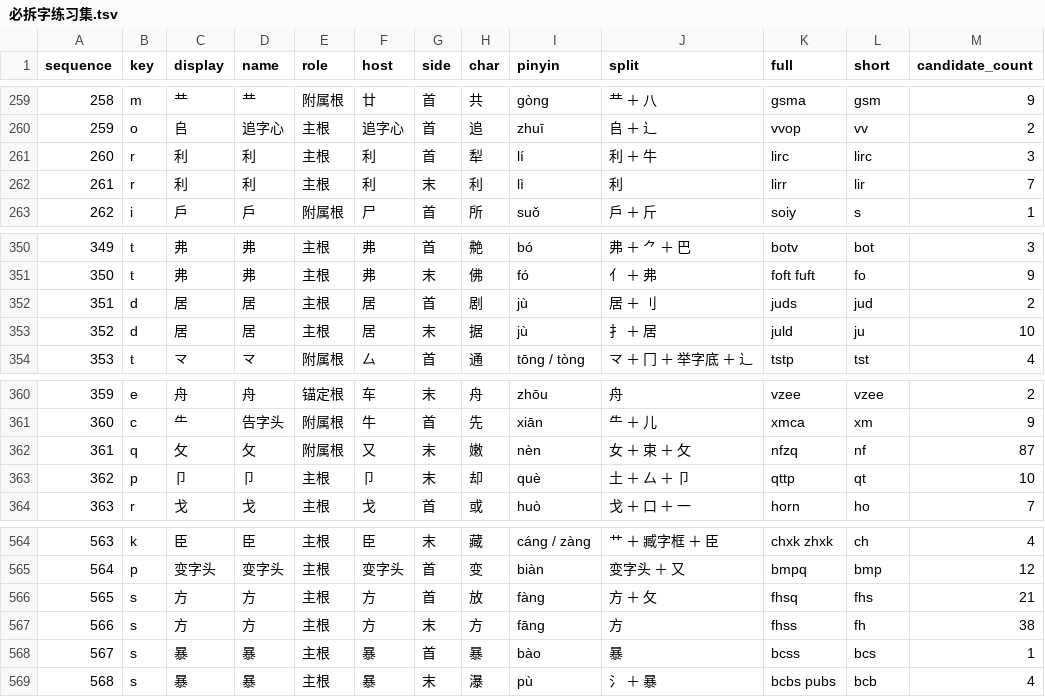
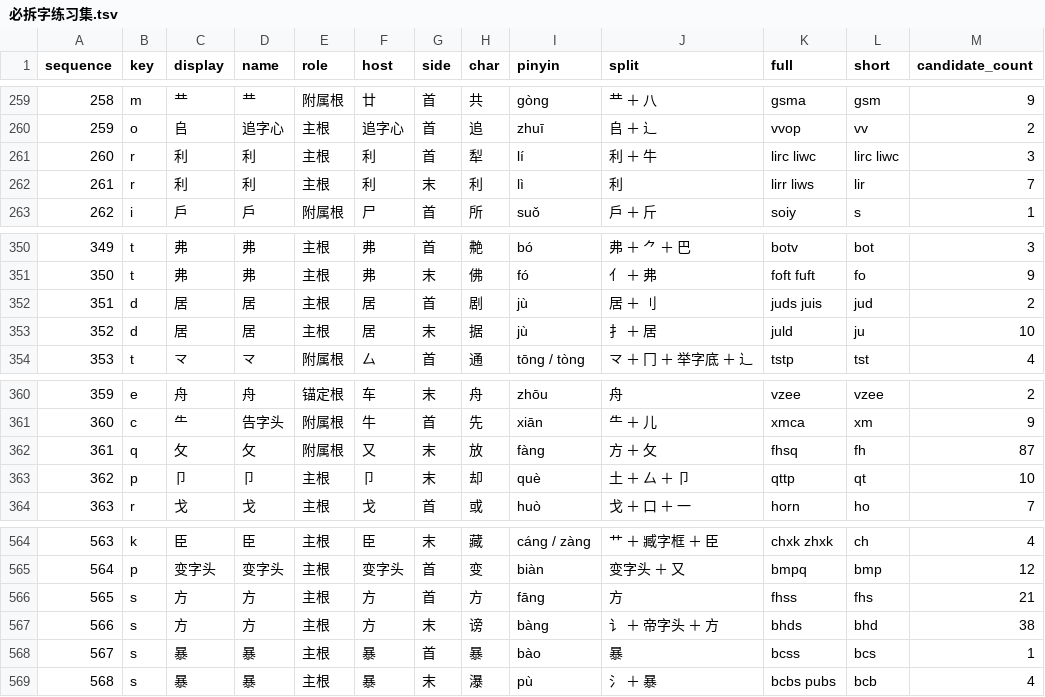
Before and after one commit to losWater/Nightingale, a TSV file: releases/v0.9/04_查询与练习/必拆字/必拆字练习集.tsv, drawn as a sheet; only a part is shown, gaps mark what is left out.

```diff
--- a/releases/v0.9/04_查询与练习/必拆字/必拆字练习集.tsv
+++ b/releases/v0.9/04_查询与练习/必拆字/必拆字练习集.tsv
@@ -260,4 +260,4 @@
 259	o	𠂤	追字心	主根	追字心	首	追	zhuī	𠂤 ＋ 辶	vvop	vv	2
-260	r	利	利	主根	利	首	犁	lí	利 ＋ 牛	lirc	lirc	3
-261	r	利	利	主根	利	末	利	lì	利	lirr	lir	7
+260	r	利	利	主根	利	首	犁	lí	利 ＋ 牛	lirc liwc	lirc liwc	3
+261	r	利	利	主根	利	末	利	lì	利	lirr liws	lir	7
 262	i	戶	戶	附属根	尸	首	所	suǒ	戶 ＋ 斤	soiy	s	1
@@ -351,3 +351,3 @@
 350	t	弗	弗	主根	弗	末	佛	fó	亻 ＋ 弗	foft fuft	fo	9
-351	d	居	居	主根	居	首	剧	jù	居 ＋ 刂	juds	jud	2
+351	d	居	居	主根	居	首	剧	jù	居 ＋ 刂	juds juis	jud	2
 352	d	居	居	主根	居	末	据	jù	扌 ＋ 居	juld	ju	10
@@ -361,3 +361,3 @@
 360	c	⺧	告字头	附属根	牛	首	先	xiān	⺧ ＋ 儿	xmca	xm	9
-361	q	攵	攵	附属根	又	末	嫩	nèn	女 ＋ 束 ＋ 攵	nfzq	nf	87
+361	q	攵	攵	附属根	又	末	放	fàng	方 ＋ 攵	fhsq	fh	87
 362	p	卩	卩	主根	卩	末	却	què	土 ＋ 厶 ＋ 卩	qttp	qt	10
@@ -565,4 +565,4 @@
 564	p	变字头	变字头	主根	变字头	首	变	biàn	变字头 ＋ 又	bmpq	bmp	12
-565	s	方	方	主根	方	首	放	fàng	方 ＋ 攵	fhsq	fhs	21
-566	s	方	方	主根	方	末	方	fāng	方	fhss	fh	38
+565	s	方	方	主根	方	首	方	fāng	方	fhss	fhs	21
+566	s	方	方	主根	方	末	谤	bàng	讠 ＋ 帝字头 ＋ 方	bhds	bhd	38
 567	s	暴	暴	主根	暴	首	暴	bào	暴	bcss	bcs	1
```
Also changed, not shown: releases/v0.9/01_正式码表/夜莺码v0.9扩展字表.tsv, releases/v0.9/05_维护与裁决/实战问题机器参数.tsv, 43 other files.
